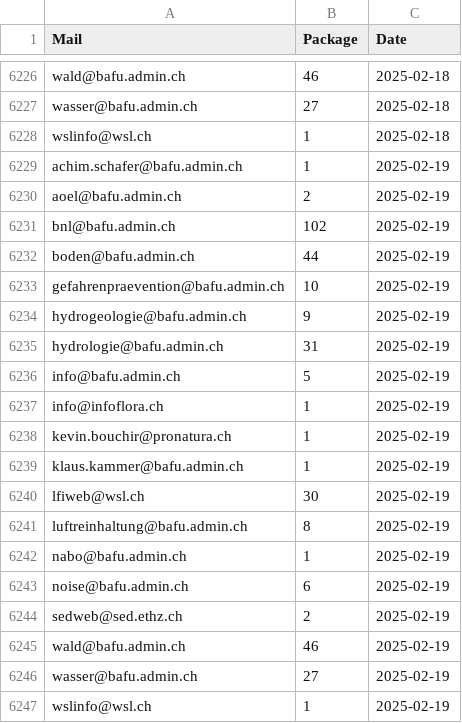
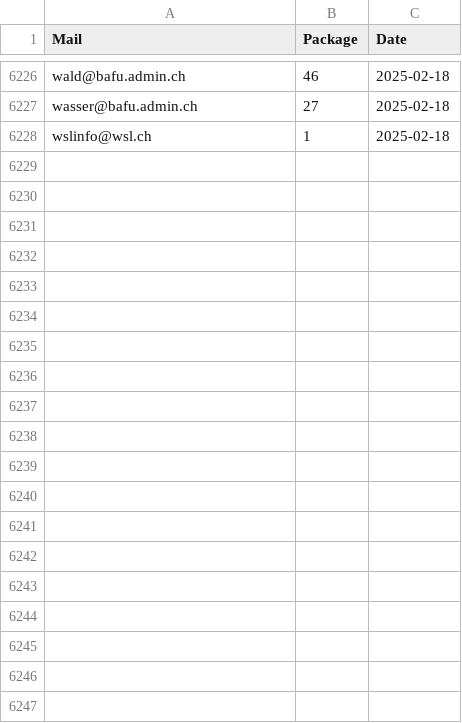
Before and after one commit to nrohrbach/OGD_Monitoring_BAFU, a CSV file: data/BAFU_OGD_Monitoring_Packages.csv, drawn as a sheet; only a part is shown, gaps mark what is left out.

Commit message:
Update BAFU_OGD_Monitoring_Packages.csv

```diff
--- a/data/BAFU_OGD_Monitoring_Packages.csv
+++ b/data/BAFU_OGD_Monitoring_Packages.csv
@@ -6228,20 +6228 @@ wasser@bafu.admin.ch,27,2025-02-18
 wslinfo@wsl.ch,1,2025-02-18
-achim.schafer@bafu.admin.ch,1,2025-02-19
-aoel@bafu.admin.ch,2,2025-02-19
-bnl@bafu.admin.ch,102,2025-02-19
-boden@bafu.admin.ch,44,2025-02-19
-gefahrenpraevention@bafu.admin.ch,10,2025-02-19
-hydrogeologie@bafu.admin.ch,9,2025-02-19
-hydrologie@bafu.admin.ch,31,2025-02-19
-info@bafu.admin.ch,5,2025-02-19
-info@infoflora.ch,1,2025-02-19
-kevin.bouchir@pronatura.ch,1,2025-02-19
-klaus.kammer@bafu.admin.ch,1,2025-02-19
-lfiweb@wsl.ch,30,2025-02-19
-luftreinhaltung@bafu.admin.ch,8,2025-02-19
-nabo@bafu.admin.ch,1,2025-02-19
-noise@bafu.admin.ch,6,2025-02-19
-sedweb@sed.ethz.ch,2,2025-02-19
-wald@bafu.admin.ch,46,2025-02-19
-wasser@bafu.admin.ch,27,2025-02-19
-wslinfo@wsl.ch,1,2025-02-19
```
